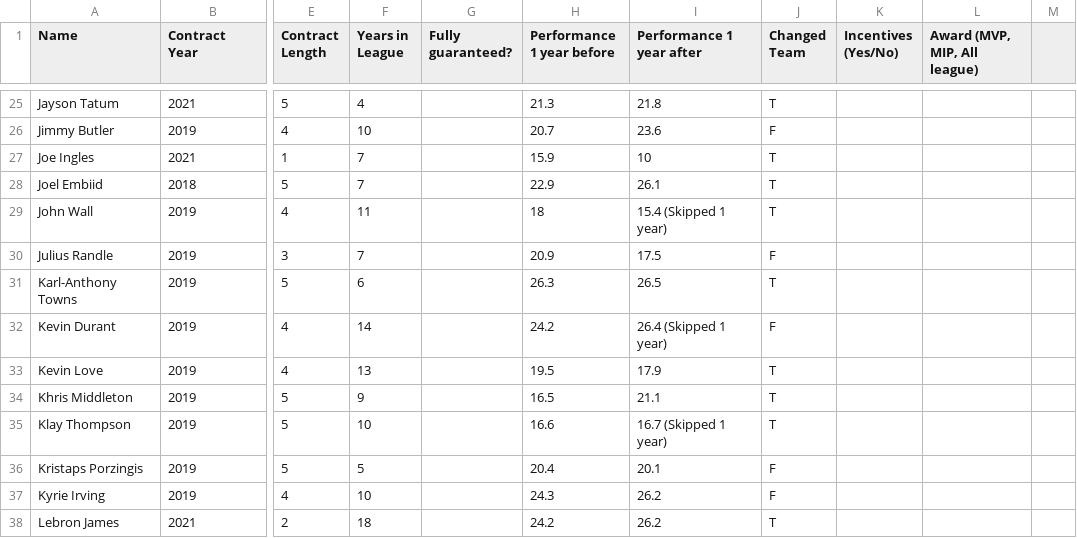
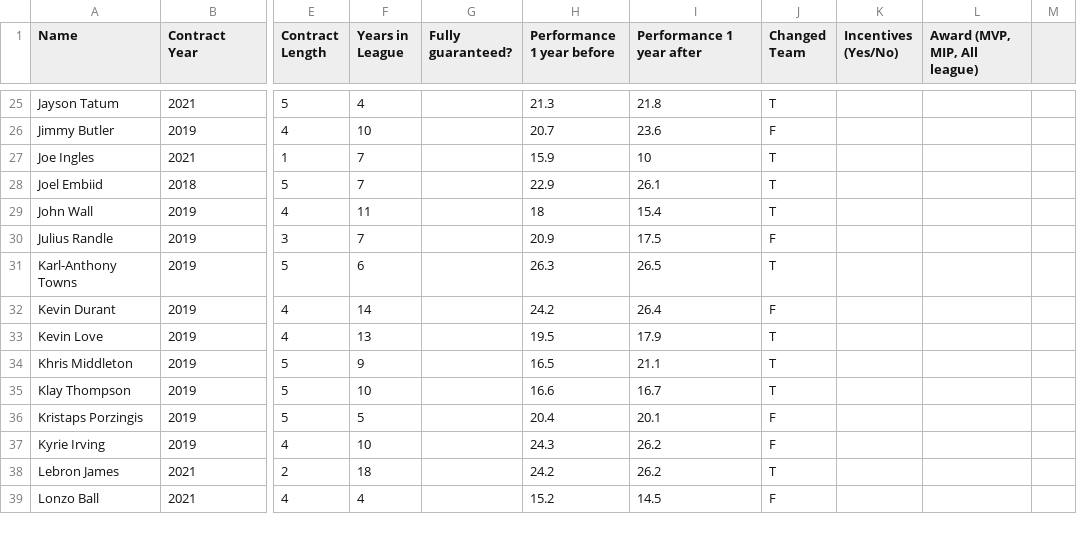
Before and after one commit to adw1029/ECON-142-Final-Project, a CSV file: NBA Contract VS. Performance Data - Sheet1.csv, drawn as a sheet; only a part is shown, gaps mark what is left out; the shorter side is filled out with more unchanged rows; the diff names each change by its address in the sheet, - before the commit and + after, or states it on an @@ line.

Commit message:
Update NBA Contract VS. Performance Data - Sheet1.csv

```diff
--- a/NBA Contract VS. Performance Data - Sheet1.csv
+++ b/NBA Contract VS. Performance Data - Sheet1.csv
-I29 (Performance 1 year after): 15.4 (Skipped 1 year)
+I29 (Performance 1 year after): 15.4
-I32 (Performance 1 year after): 26.4 (Skipped 1 year)
+I32 (Performance 1 year after): 26.4
-I35 (Performance 1 year after): 16.7 (Skipped 1 year)
+I35 (Performance 1 year after): 16.7
```
